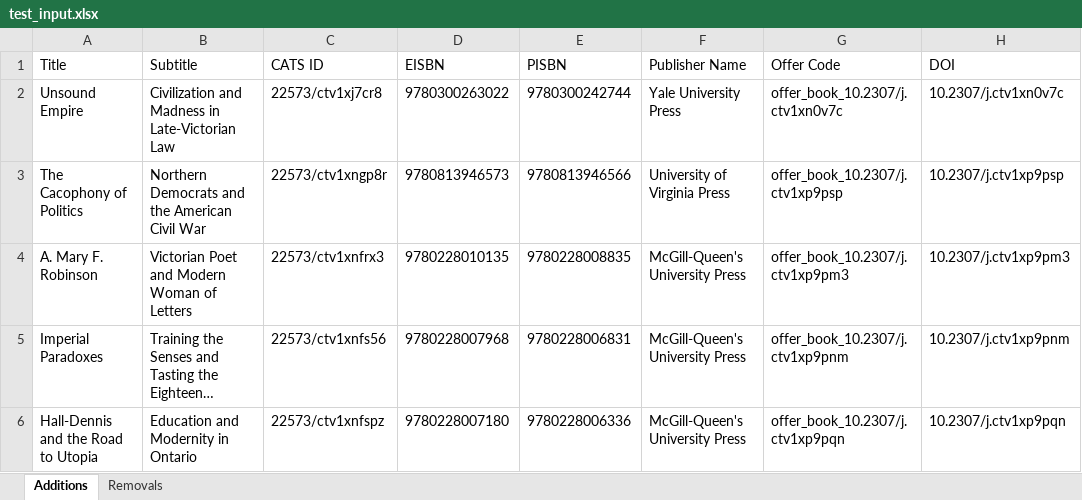
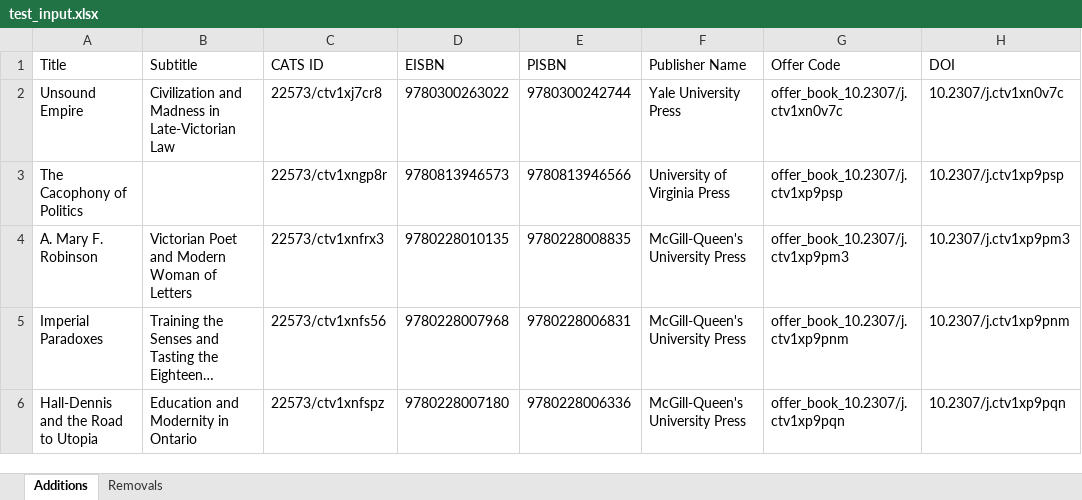
Before and after one commit to beau1smith/jstor_ebook_alma_uploads, an Excel workbook: test_input.xlsx, sheet Additions, drawn as a sheet; only a part is shown; long unchanged cells end in …; values as stored, in another font and other column widths than the file's, no borders; charts and pictures not drawn; the diff names each change by its address in the sheet, - before the commit and + after, or states it on an @@ line.

```diff
--- a/test_input.xlsx (sheet Additions)
+++ b/test_input.xlsx (sheet Additions)
-B3 (Subtitle): Northern Democrats and the American Civil War
+B3 (Subtitle): (empty)
```
Also changed, not shown: charts or pictures, 1 other file.
